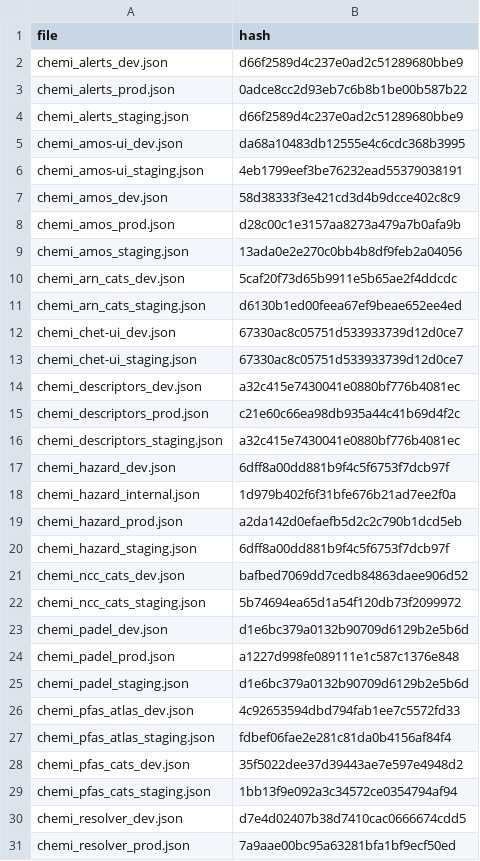
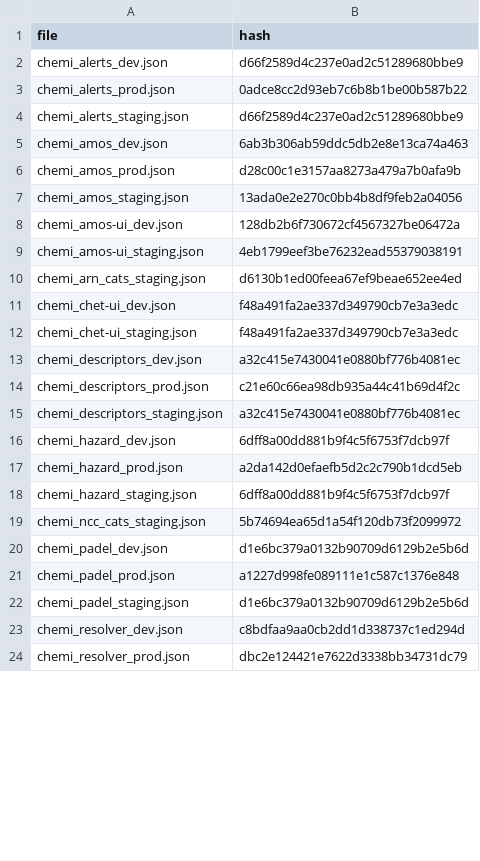
Before and after one commit to seanthimons/ComptoxR, a CSV file: schema_hashes.csv, drawn as a sheet; only a part is shown; the diff covers the shown part only.

```diff
--- a/schema_hashes.csv
+++ b/schema_hashes.csv
@@ -4,11 +4,10 @@ chemi_alerts_prod.json,0adce8cc2d93eb7c6b8b1be00b587b22
 chemi_alerts_staging.json,d66f2589d4c237e0ad2c51289680bbe9
-chemi_amos-ui_dev.json,da68a10483db12555e4c6cdc368b3995
-chemi_amos-ui_staging.json,4eb1799eef3be76232ead55379038191
-chemi_amos_dev.json,58d38333f3e421cd3d4b9dcce402c8c9
+chemi_amos_dev.json,6ab3b306ab59ddc5db2e8e13ca74a463
 chemi_amos_prod.json,d28c00c1e3157aa8273a479a7b0afa9b
 chemi_amos_staging.json,13ada0e2e270c0bb4b8df9feb2a04056
-chemi_arn_cats_dev.json,5caf20f73d65b9911e5b65ae2f4ddcdc
+chemi_amos-ui_dev.json,128db2b6f730672cf4567327be06472a
+chemi_amos-ui_staging.json,4eb1799eef3be76232ead55379038191
 chemi_arn_cats_staging.json,d6130b1ed00feea67ef9beae652ee4ed
-chemi_chet-ui_dev.json,67330ac8c05751d533933739d12d0ce7
-chemi_chet-ui_staging.json,67330ac8c05751d533933739d12d0ce7
+chemi_chet-ui_dev.json,f48a491fa2ae337d349790cb7e3a3edc
+chemi_chet-ui_staging.json,f48a491fa2ae337d349790cb7e3a3edc
 chemi_descriptors_dev.json,a32c415e7430041e0880bf776b4081ec
@@ -17,6 +16,4 @@ chemi_descriptors_staging.json,a32c415e7430041e0880bf776b4081ec
 chemi_hazard_dev.json,6dff8a00dd881b9f4c5f6753f7dcb97f
-chemi_hazard_internal.json,1d979b402f6f31bfe676b21ad7ee2f0a
 chemi_hazard_prod.json,a2da142d0efaefb5d2c2c790b1dcd5eb
 chemi_hazard_staging.json,6dff8a00dd881b9f4c5f6753f7dcb97f
-chemi_ncc_cats_dev.json,bafbed7069dd7cedb84863daee906d52
 chemi_ncc_cats_staging.json,5b74694ea65d1a54f120db73f2099972
@@ -25,7 +22,3 @@ chemi_padel_prod.json,a1227d998fe089111e1c587c1376e848
 chemi_padel_staging.json,d1e6bc379a0132b90709d6129b2e5b6d
-chemi_pfas_atlas_dev.json,4c92653594dbd794fab1ee7c5572fd33
-chemi_pfas_atlas_staging.json,fdbef06fae2e281c81da0b4156af84f4
-chemi_pfas_cats_dev.json,35f5022dee37d39443ae7e597e4948d2
-chemi_pfas_cats_staging.json,1bb13f9e092a3c34572ce0354794af94
-chemi_resolver_dev.json,d7e4d02407b38d7410cac0666674cdd5
-chemi_resolver_prod.json,7a9aae00bc95a63281bfa1bf9ecf50ed
+chemi_resolver_dev.json,c8bdfaa9aa0cb2dd1d338737c1ed294d
+chemi_resolver_prod.json,dbc2e124421e7622d3338bb34731dc79
```
Also changed, not shown: 8 removed rows and 5 edited cells elsewhere in this file.
